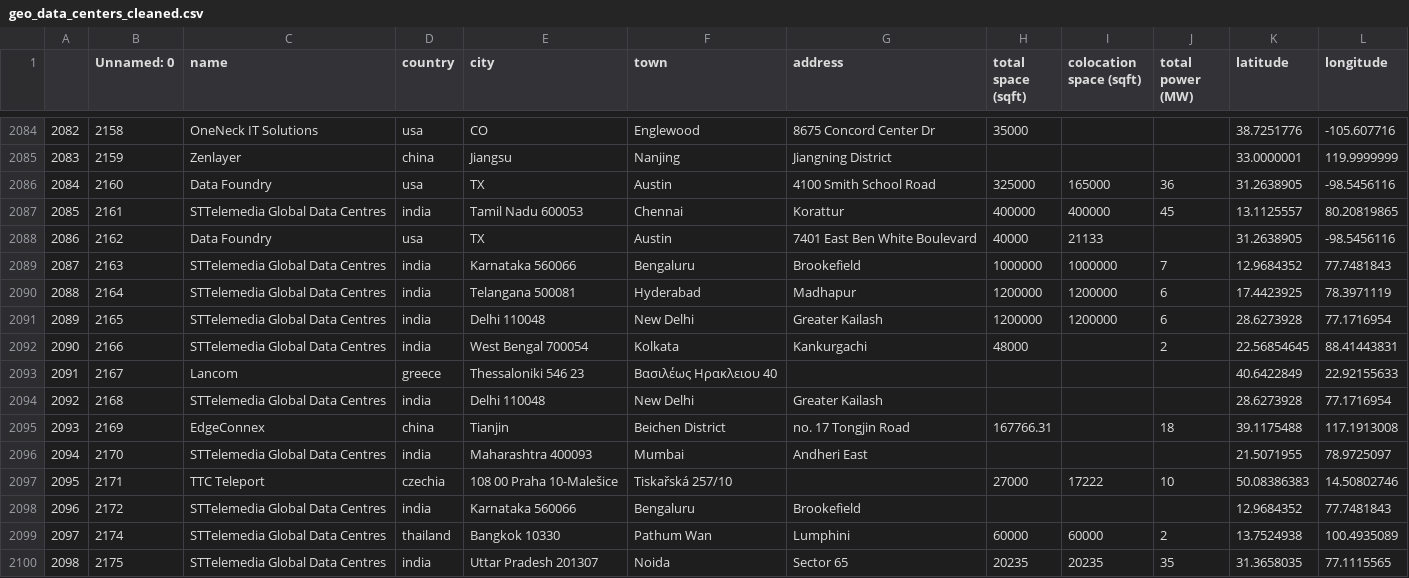
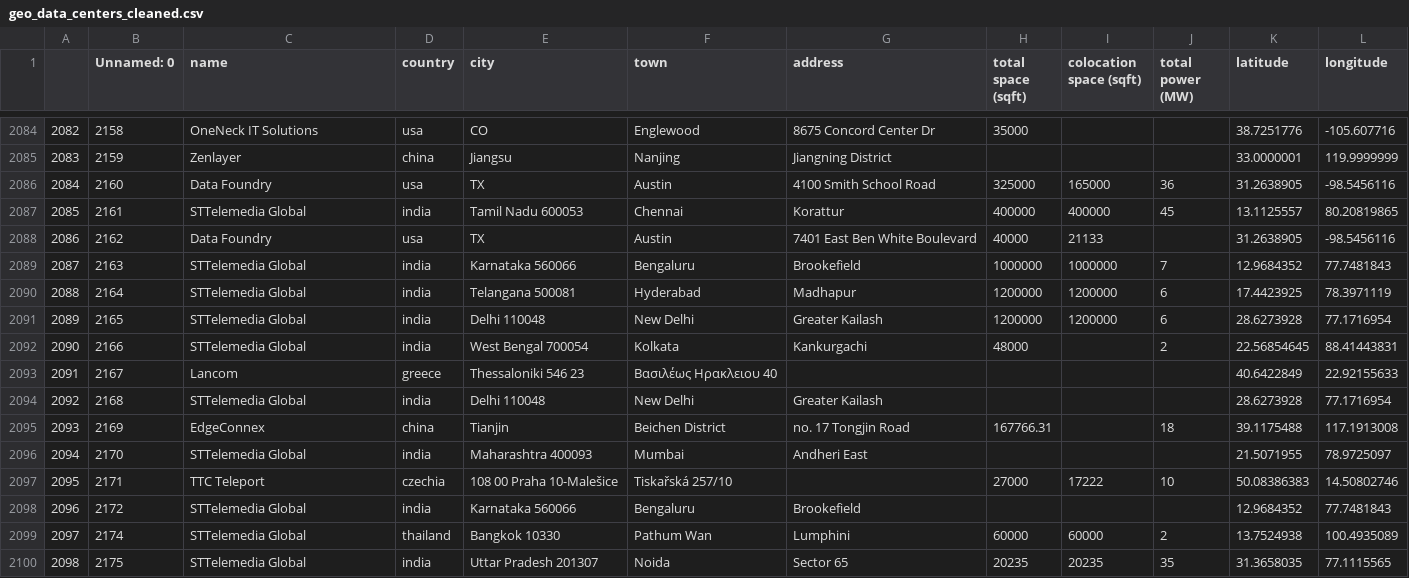
Before and after one commit to hudsonbaker04/DataVisualisation, a CSV file: datacenters/geo_data_centers_cleaned.csv, drawn as a sheet; only a part is shown, gaps mark what is left out; the diff covers the shown part only.

```diff
--- a/datacenters/geo_data_centers_cleaned.csv
+++ b/datacenters/geo_data_centers_cleaned.csv
@@ -2086,15 +2086,15 @@
 2084,2160,Data Foundry,usa, TX, Austin,4100 Smith School Road,325000,165000,36,31.2638905,-98.5456116
-2085,2161,STTelemedia Global Data Centres,india, Tamil Nadu 600053, Chennai, Korattur,400000,400000,45,13.1125557,80.20819865
+2085,2161,STTelemedia Global,india, Tamil Nadu 600053, Chennai, Korattur,400000,400000,45,13.1125557,80.20819865
 2086,2162,Data Foundry,usa, TX, Austin,7401 East Ben White Boulevard,40000,21133,,31.2638905,-98.5456116
-2087,2163,STTelemedia Global Data Centres,india, Karnataka 560066, Bengaluru, Brookefield,1000000,1000000,7,12.9684352,77.7481843
-2088,2164,STTelemedia Global Data Centres,india, Telangana 500081, Hyderabad, Madhapur,1200000,1200000,6,17.4423925,78.3971119
-2089,2165,STTelemedia Global Data Centres,india, Delhi 110048, New Delhi, Greater Kailash,1200000,1200000,6,28.6273928,77.1716954
-2090,2166,STTelemedia Global Data Centres,india, West Bengal 700054, Kolkata, Kankurgachi,48000,,2,22.56854645,88.41443831
+2087,2163,STTelemedia Global,india, Karnataka 560066, Bengaluru, Brookefield,1000000,1000000,7,12.9684352,77.7481843
+2088,2164,STTelemedia Global,india, Telangana 500081, Hyderabad, Madhapur,1200000,1200000,6,17.4423925,78.3971119
+2089,2165,STTelemedia Global,india, Delhi 110048, New Delhi, Greater Kailash,1200000,1200000,6,28.6273928,77.1716954
+2090,2166,STTelemedia Global,india, West Bengal 700054, Kolkata, Kankurgachi,48000,,2,22.56854645,88.41443831
 2091,2167,Lancom,greece, Thessaloniki 546 23,Βασιλέως Ηρακλειου 40,,,,,40.6422849,22.92155633
-2092,2168,STTelemedia Global Data Centres,india, Delhi 110048, New Delhi, Greater Kailash,,,,28.6273928,77.1716954
+2092,2168,STTelemedia Global,india, Delhi 110048, New Delhi, Greater Kailash,,,,28.6273928,77.1716954
 2093,2169,EdgeConnex,china, Tianjin, Beichen District,no. 17 Tongjin Road,167766.31,,18,39.1175488,117.1913008
-2094,2170,STTelemedia Global Data Centres,india, Maharashtra 400093, Mumbai, Andheri East,,,,21.5071955,78.9725097
+2094,2170,STTelemedia Global,india, Maharashtra 400093, Mumbai, Andheri East,,,,21.5071955,78.9725097
 2095,2171,TTC Teleport,czechia, 108 00 Praha 10-Malešice,Tiskařská 257/10,,27000,17222,10,50.08386383,14.50802746
-2096,2172,STTelemedia Global Data Centres,india, Karnataka 560066, Bengaluru, Brookefield,,,,12.9684352,77.7481843
-2097,2174,STTelemedia Global Data Centres,thailand, Bangkok 10330, Pathum Wan, Lumphini,60000,60000,2,13.7524938,100.4935089
-2098,2175,STTelemedia Global Data Centres,india, Uttar Pradesh 201307, Noida, Sector 65,20235,20235,35,31.3658035,77.1115565
+2096,2172,STTelemedia Global,india, Karnataka 560066, Bengaluru, Brookefield,,,,12.9684352,77.7481843
+2097,2174,STTelemedia Global,thailand, Bangkok 10330, Pathum Wan, Lumphini,60000,60000,2,13.7524938,100.4935089
+2098,2175,STTelemedia Global,india, Uttar Pradesh 201307, Noida, Sector 65,20235,20235,35,31.3658035,77.1115565
```
Also changed, not shown: 67 edited cells elsewhere in this file, 2 other files.
